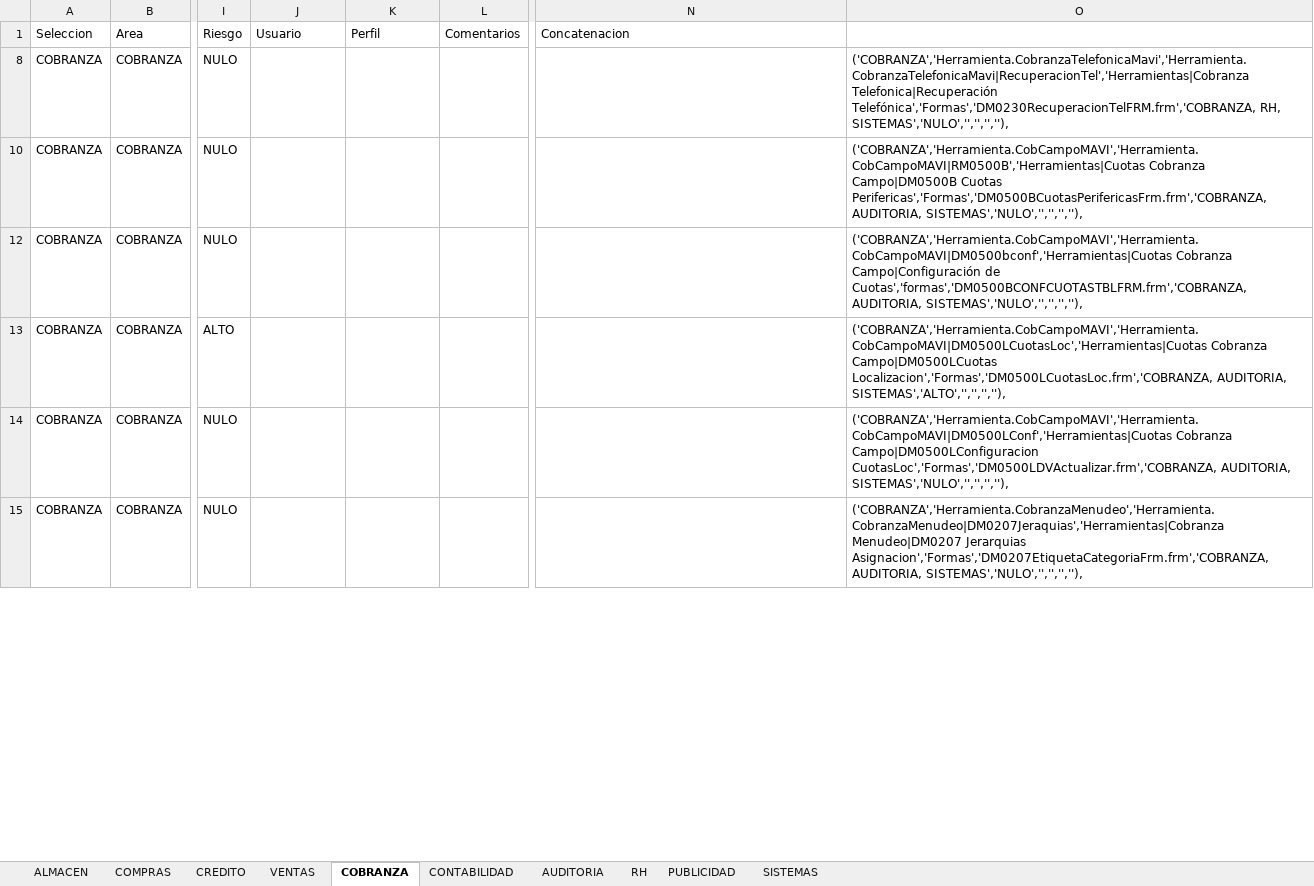
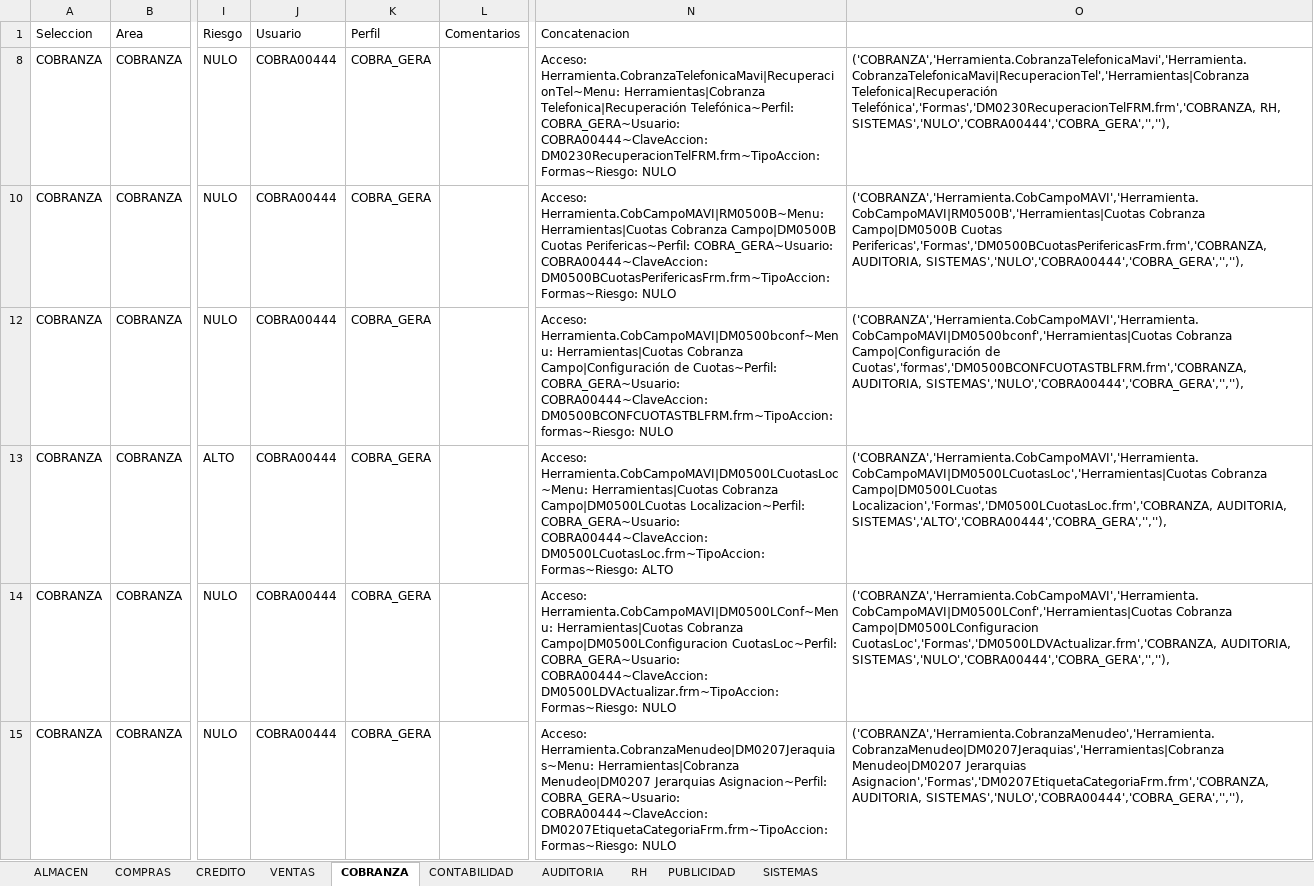
Before and after one commit to Btwn/plan, an Excel workbook: Grupos de Acceso.xlsx, sheet COBRANZA, drawn as a sheet; only a part is shown, gaps mark what is left out; values as stored, in another font and other column widths than the file's, no borders; the diff covers the shown part only; the diff names each change by its address in the sheet, - before the commit and + after, or states it on an @@ line.

```diff
--- a/Grupos de Acceso.xlsx (sheet COBRANZA)
+++ b/Grupos de Acceso.xlsx (sheet COBRANZA)
-J8 (Usuario): (empty)
+J8 (Usuario): COBRA00444
-K8 (Perfil): (empty)
+K8 (Perfil): COBRA_GERA
-N8 (Concatenacion): (empty)
+N8 (Concatenacion): Acceso: Herramienta.CobranzaTelefonicaMavi|RecuperacionTel~Menu: Herramientas|Cobranza Telefonica|Recuperación Telefónica~Perfil: COBRA_GERA~Usuario: COBRA00444~ClaveAccion: DM0230RecuperacionTelFRM.frm~TipoAccion: Formas~Riesgo: NULO
-O8: …Telefónica','Formas','DM0230RecuperacionTelFRM.frm','COBRANZA, RH, SISTEMAS','NULO','','','',''),
+O8: …Telefónica','Formas','DM0230RecuperacionTelFRM.frm','COBRANZA, RH, SISTEMAS','NULO','COBRA00444','COBRA_GERA','',''),
-J10 (Usuario): (empty)
+J10 (Usuario): COBRA00444
-K10 (Perfil): (empty)
+K10 (Perfil): COBRA_GERA
-N10 (Concatenacion): (empty)
+N10 (Concatenacion): Acceso: Herramienta.CobCampoMAVI|RM0500B~Menu: Herramientas|Cuotas Cobranza Campo|DM0500B Cuotas Perifericas~Perfil: COBRA_GERA~Usuario: COBRA00444~ClaveAccion: DM0500BCuotasPerifericasFrm.frm~TipoAccion: Formas~Riesgo: NULO
-O10: …Perifericas','Formas','DM0500BCuotasPerifericasFrm.frm','COBRANZA, AUDITORIA, SISTEMAS','NULO','','','',''),
+O10: …Perifericas','Formas','DM0500BCuotasPerifericasFrm.frm','COBRANZA, AUDITORIA, SISTEMAS','NULO','COBRA00444','COBRA_GERA','',''),
-J12:J15 (Usuario): (empty)
+J12:J15 (Usuario): COBRA00444
-K12:K15 (Perfil): (empty)
+K12:K15 (Perfil): COBRA_GERA
-N12 (Concatenacion): (empty)
+N12 (Concatenacion): Acceso: Herramienta.CobCampoMAVI|DM0500bconf~Menu: Herramientas|Cuotas Cobranza Campo|Configuración de Cuotas~Perfil: COBRA_GERA~Usuario: COBRA00444~ClaveAccion: DM0500BCONFCUOTASTBLFRM.frm~TipoAccion: formas~Riesgo: NULO
-O12: …Cuotas','formas','DM0500BCONFCUOTASTBLFRM.frm','COBRANZA, AUDITORIA, SISTEMAS','NULO','','','',''),
+O12: …Cuotas','formas','DM0500BCONFCUOTASTBLFRM.frm','COBRANZA, AUDITORIA, SISTEMAS','NULO','COBRA00444','COBRA_GERA','',''),
-N13 (Concatenacion): (empty)
+N13 (Concatenacion): Acceso: Herramienta.CobCampoMAVI|DM0500LCuotasLoc~Menu: Herramientas|Cuotas Cobranza Campo|DM0500LCuotas Localizacion~Perfil: COBRA_GERA~Usuario: COBRA00444~ClaveAccion: DM0500LCuotasLoc.frm~TipoAccion: Formas~Riesgo: ALTO
-O13: …Localizacion','Formas','DM0500LCuotasLoc.frm','COBRANZA, AUDITORIA, SISTEMAS','ALTO','','','',''),
+O13: …Localizacion','Formas','DM0500LCuotasLoc.frm','COBRANZA, AUDITORIA, SISTEMAS','ALTO','COBRA00444','COBRA_GERA','',''),
-N14 (Concatenacion): (empty)
+N14 (Concatenacion): Acceso: Herramienta.CobCampoMAVI|DM0500LConf~Menu: Herramientas|Cuotas Cobranza Campo|DM0500LConfiguracion CuotasLoc~Perfil: COBRA_GERA~Usuario: COBRA00444~ClaveAccion: DM0500LDVActualizar.frm~TipoAccion: Formas~Riesgo: NULO
-O14: …CuotasLoc','Formas','DM0500LDVActualizar.frm','COBRANZA, AUDITORIA, SISTEMAS','NULO','','','',''),
+O14: …CuotasLoc','Formas','DM0500LDVActualizar.frm','COBRANZA, AUDITORIA, SISTEMAS','NULO','COBRA00444','COBRA_GERA','',''),
-N15 (Concatenacion): (empty)
+N15 (Concatenacion): Acceso: Herramienta.CobranzaMenudeo|DM0207Jeraquias~Menu: Herramientas|Cobranza Menudeo|DM0207 Jerarquias Asignacion~Perfil: COBRA_GERA~Usuario: COBRA00444~ClaveAccion: DM0207EtiquetaCategoriaFrm.frm~TipoAccion: Formas~Riesgo: NULO
-O15: …Asignacion','Formas','DM0207EtiquetaCategoriaFrm.frm','COBRANZA, AUDITORIA, SISTEMAS','NULO','','','',''),
+O15: …Asignacion','Formas','DM0207EtiquetaCategoriaFrm.frm','COBRANZA, AUDITORIA, SISTEMAS','NULO','COBRA00444','COBRA_GERA','',''),
```
Also changed, not shown: 1 removed row and 200 edited cells elsewhere in this sheet, sheet SISTEMAS, sheet VENTAS, hidden cells, UPGRADE 3100-5000.xlsx, 1 other file.
